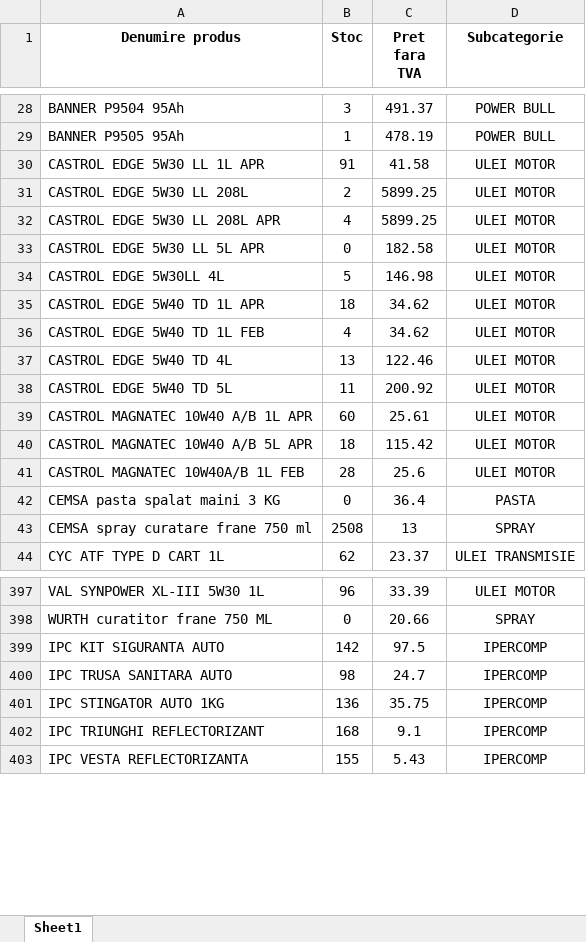
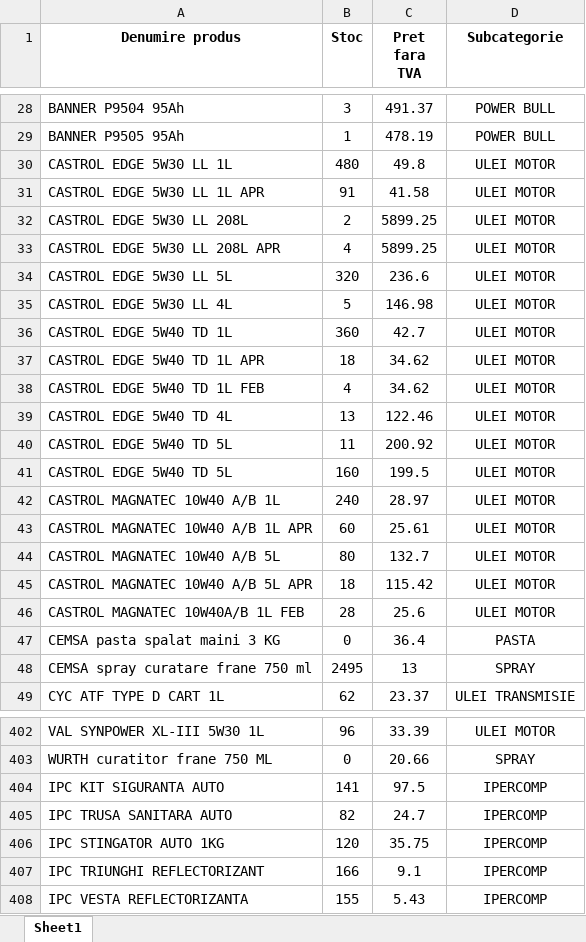
Before and after one commit to ab12slk-sys/dmautoravenol, an Excel workbook: STOCEGIUNIE.xlsx, sheet Sheet1, drawn as a sheet; only a part is shown, gaps mark what is left out; values as stored, in another font and other column widths than the file's, no borders; removed rows and columns are numbered as before the commit, all else as after; the diff covers the shown part only; the diff names each change by its address in the sheet, - before the commit and + after, or states it on an @@ line.

Commit message:
Add files via upload

```diff
--- a/STOCEGIUNIE.xlsx (sheet Sheet1)
+++ b/STOCEGIUNIE.xlsx (sheet Sheet1)
+row 30: CASTROL EDGE 5W30 LL 1L | 480 | 49.8 | ULEI MOTOR
-row 33: CASTROL EDGE 5W30 LL 5L APR | 0 | 182.58 | ULEI MOTOR
+row 34: CASTROL EDGE 5W30 LL 5L | 320 | 236.6 | ULEI MOTOR
-A35 (Denumire produs): CASTROL EDGE 5W30LL 4L
+A35 (Denumire produs): CASTROL EDGE 5W30 LL 4L
+row 36: CASTROL EDGE 5W40 TD 1L | 360 | 42.7 | ULEI MOTOR
+row 41: CASTROL EDGE 5W40 TD 5L | 160 | 199.5 | ULEI MOTOR
+row 42: CASTROL MAGNATEC 10W40 A/B 1L | 240 | 28.97 | ULEI MOTOR
+row 44: CASTROL MAGNATEC 10W40 A/B 5L | 80 | 132.7 | ULEI MOTOR
-B48 (Stoc): 2508
+B48 (Stoc): 2495
-B404 (Stoc): 142
+B404 (Stoc): 141
-B405 (Stoc): 98
+B405 (Stoc): 82
-B406 (Stoc): 136
+B406 (Stoc): 120
-B407 (Stoc): 168
+B407 (Stoc): 166
```
Also changed, not shown: 31 edited cells elsewhere in this sheet.
